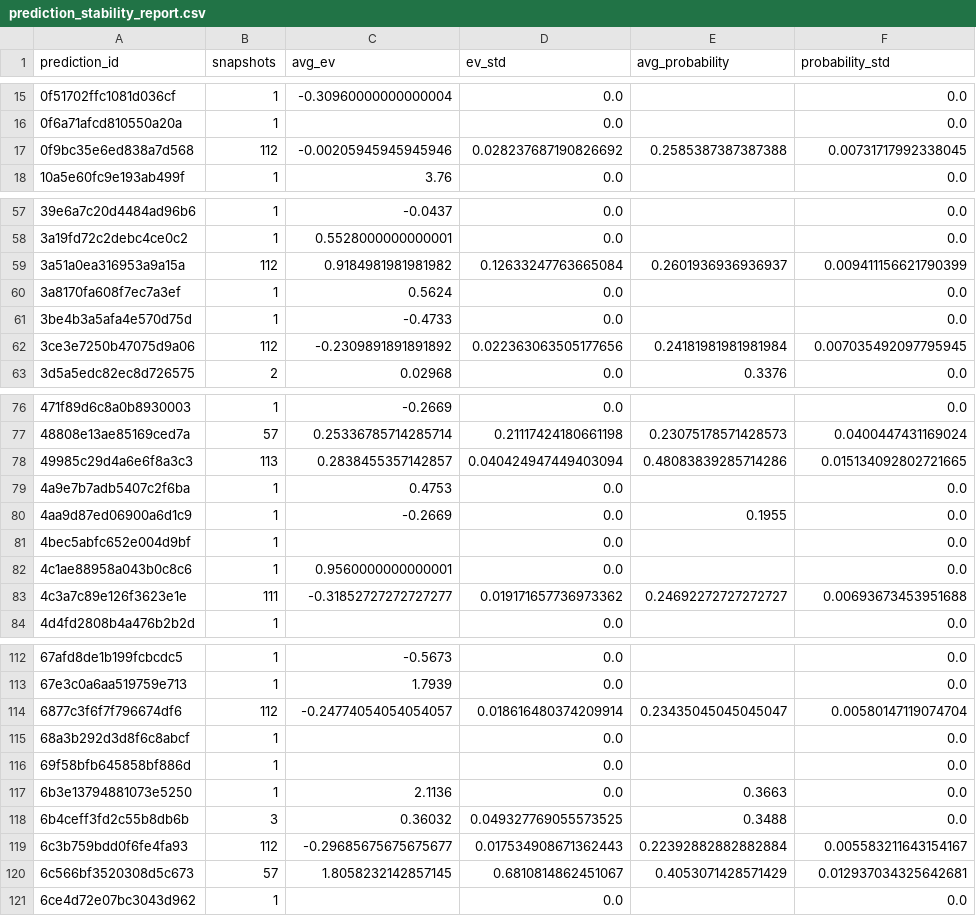
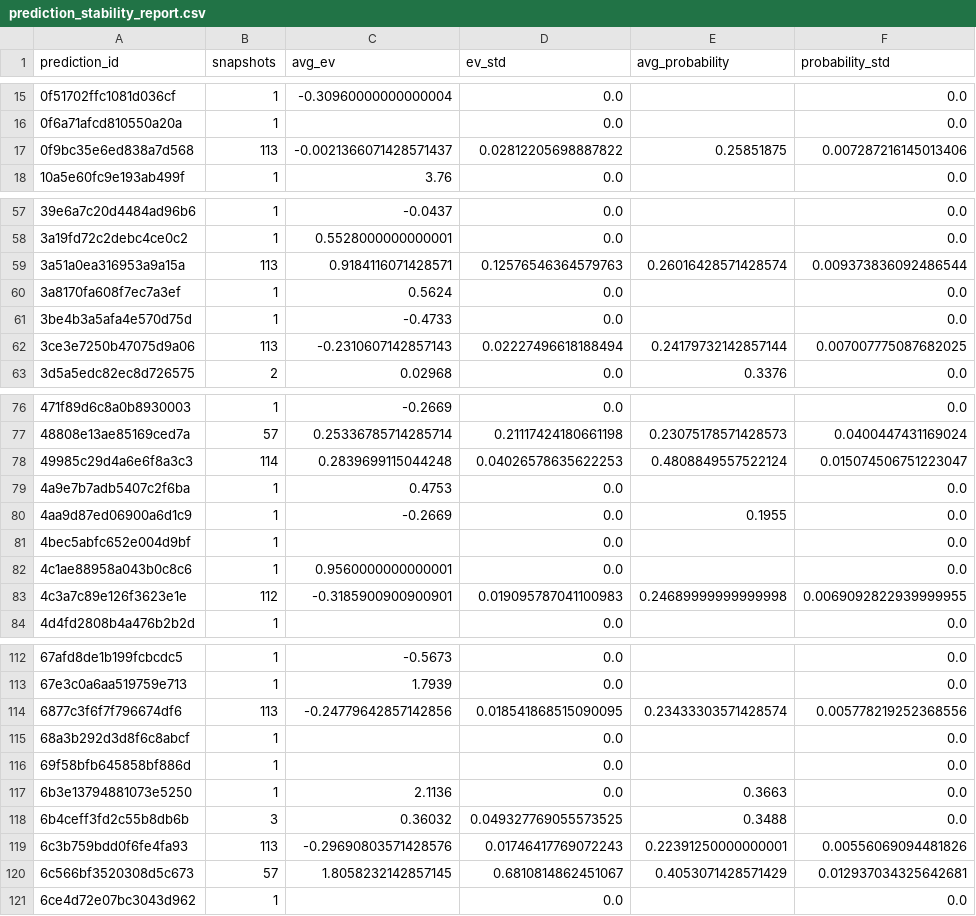
Before and after one commit to Bendecks/Odds-2, a CSV file: output/latest/prediction_stability_report.csv, drawn as a sheet; only a part is shown, gaps mark what is left out; the diff covers the shown part only.

```diff
--- a/output/latest/prediction_stability_report.csv
+++ b/output/latest/prediction_stability_report.csv
@@ -16,3 +16,3 @@ prediction_id,snapshots,avg_ev,ev_std,avg_probability,probability_std
 0f6a71afcd810550a20a,1,,0.0,,0.0
-0f9bc35e6ed838a7d568,112,-0.00205945945945946,0.028237687190826692,0.2585387387387388,0.00731717992338045
+0f9bc35e6ed838a7d568,113,-0.0021366071428571437,0.02812205698887822,0.25851875,0.007287216145013406
 10a5e60fc9e193ab499f,1,3.76,0.0,,0.0
@@ -58,6 +58,6 @@ prediction_id,snapshots,avg_ev,ev_std,avg_probability,probability_std
 3a19fd72c2debc4ce0c2,1,0.5528000000000001,0.0,,0.0
-3a51a0ea316953a9a15a,112,0.9184981981981982,0.12633247763665084,0.2601936936936937,0.009411156621790399
+3a51a0ea316953a9a15a,113,0.9184116071428571,0.12576546364579763,0.26016428571428574,0.009373836092486544
 3a8170fa608f7ec7a3ef,1,0.5624,0.0,,0.0
 3be4b3a5afa4e570d75d,1,-0.4733,0.0,,0.0
-3ce3e7250b47075d9a06,112,-0.2309891891891892,0.022363063505177656,0.24181981981981984,0.007035492097795945
+3ce3e7250b47075d9a06,113,-0.2310607142857143,0.02227496618188494,0.24179732142857144,0.007007775087682025
 3d5a5edc82ec8d726575,2,0.02968,0.0,0.3376,0.0
@@ -77,3 +77,3 @@ prediction_id,snapshots,avg_ev,ev_std,avg_probability,probability_std
 48808e13ae85169ced7a,57,0.25336785714285714,0.21117424180661198,0.23075178571428573,0.0400447431169024
-49985c29d4a6e6f8a3c3,113,0.2838455357142857,0.040424947449403094,0.48083839285714286,0.015134092802721665
+49985c29d4a6e6f8a3c3,114,0.2839699115044248,0.04026578635622253,0.4808849557522124,0.015074506751223047
 4a9e7b7adb5407c2f6ba,1,0.4753,0.0,,0.0
@@ -82,3 +82,3 @@ prediction_id,snapshots,avg_ev,ev_std,avg_probability,probability_std
 4c1ae88958a043b0c8c6,1,0.9560000000000001,0.0,,0.0
-4c3a7c89e126f3623e1e,111,-0.31852727272727277,0.019171657736973362,0.24692272727272727,0.00693673453951688
+4c3a7c89e126f3623e1e,112,-0.3185900900900901,0.019095787041100983,0.24689999999999998,0.0069092822939999955
 4d4fd2808b4a476b2b2d,1,,0.0,,0.0
@@ -113,3 +113,3 @@ prediction_id,snapshots,avg_ev,ev_std,avg_probability,probability_std
 67e3c0a6aa519759e713,1,1.7939,0.0,,0.0
-6877c3f6f7f796674df6,112,-0.24774054054054057,0.018616480374209914,0.23435045045045047,0.00580147119074704
+6877c3f6f7f796674df6,113,-0.24779642857142856,0.018541868515090095,0.23433303571428574,0.005778219252368556
 68a3b292d3d8f6c8abcf,1,,0.0,,0.0
@@ -118,3 +118,3 @@ prediction_id,snapshots,avg_ev,ev_std,avg_probability,probability_std
 6b4ceff3fd2c55b8db6b,3,0.36032,0.049327769055573525,0.3488,0.0
-6c3b759bdd0f6fe4fa93,112,-0.29685675675675677,0.017534908671362443,0.22392882882882884,0.005583211643154167
+6c3b759bdd0f6fe4fa93,113,-0.29690803571428576,0.01746417769072243,0.22391250000000001,0.00556069094481826
 6c566bf3520308d5c673,57,1.8058232142857145,0.6810814862451067,0.4053071428571429,0.012937034325642681
```
Also changed, not shown: 70 edited cells elsewhere in this file, data/raw/odds_api_io/odds_api_io_rate_limit_headers.csv, output/history/odds_api_io_usage_log.csv, 48 other files.
